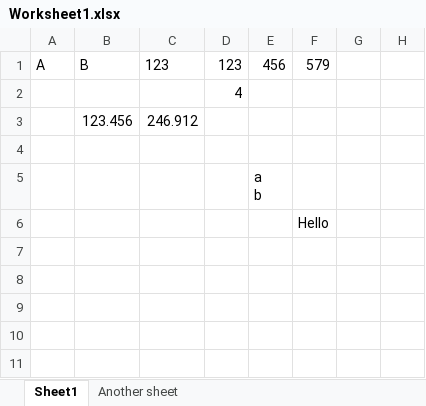
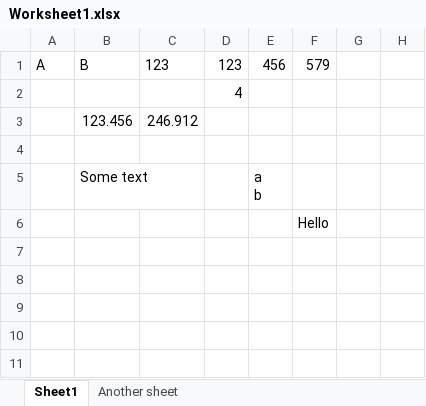
Before and after one commit to speedata/goxlsx, an Excel workbook: _testdata/Worksheet1.xlsx, sheet Sheet1, drawn as a sheet; only a part is shown; values as stored, in another font and other column widths than the file's, no borders; the diff names each change by its address in the sheet, - before the commit and + after, or states it on an @@ line.

Commit message:
Bugfix for table cells with formatting
When table cells have more than one formatting, the string could
be split in multiple pieces.

See https://docs.microsoft.com/de-de/office/open-xml/working-with-the-shared-string-table

```diff
--- a/_testdata/Worksheet1.xlsx (sheet Sheet1)
+++ b/_testdata/Worksheet1.xlsx (sheet Sheet1)
-B5: (empty)
+B5: Some text
```
Also changed, not shown: 3 other files.
